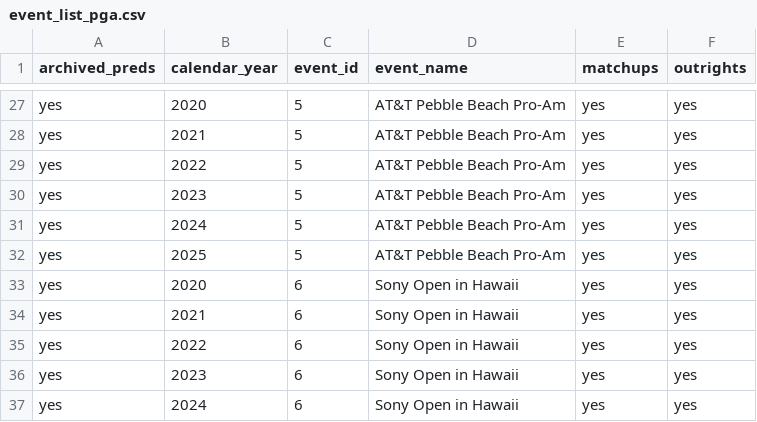
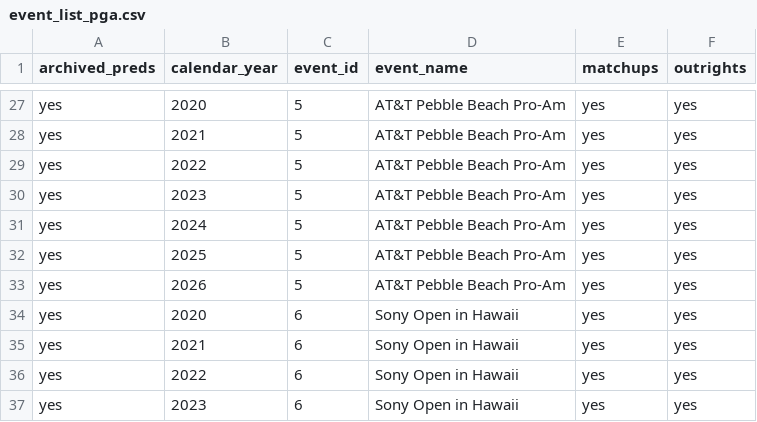
Before and after one commit to DaLoch15/twig_analysis, a CSV file: data/historical_odds/event_list_pga.csv, drawn as a sheet; only a part is shown, gaps mark what is left out; the shorter side is filled out with more unchanged rows; the diff names each change by its address in the sheet, - before the commit and + after, or states it on an @@ line.

```diff
--- a/data/historical_odds/event_list_pga.csv
+++ b/data/historical_odds/event_list_pga.csv
+row 33: yes | 2026 | 5 | AT&T Pebble Beach Pro-Am | yes | yes
```
Also changed, not shown: data/general/player_list.csv, data/historical_events/event_list_pga.csv, 27 other files.
